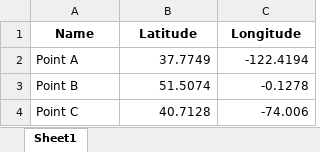
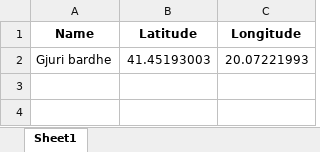
Before and after one commit to geraldrexhepi/basemap, an Excel workbook: locations.xlsx, sheet Sheet1, drawn as a sheet; values as stored, in another font and other column widths than the file's, no borders; removed rows and columns are numbered as before the commit, all else as after; the diff names each change by its address in the sheet, - before the commit and + after, or states it on an @@ line.

Commit message:
Add files via upload

```diff
--- a/locations.xlsx (sheet Sheet1)
+++ b/locations.xlsx (sheet Sheet1)
-row 2: Point A | 37.7749 | -122.4194
-row 3: Point B | 51.5074 | -0.1278
-row 4: Point C | 40.7128 | -74.006
+row 2: Gjuri bardhe | 41.45193003 | 20.07221993
```
